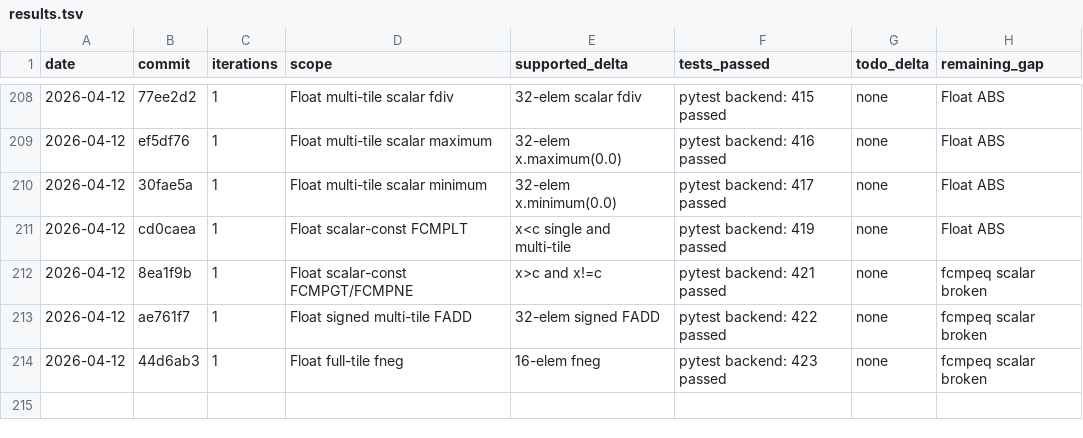
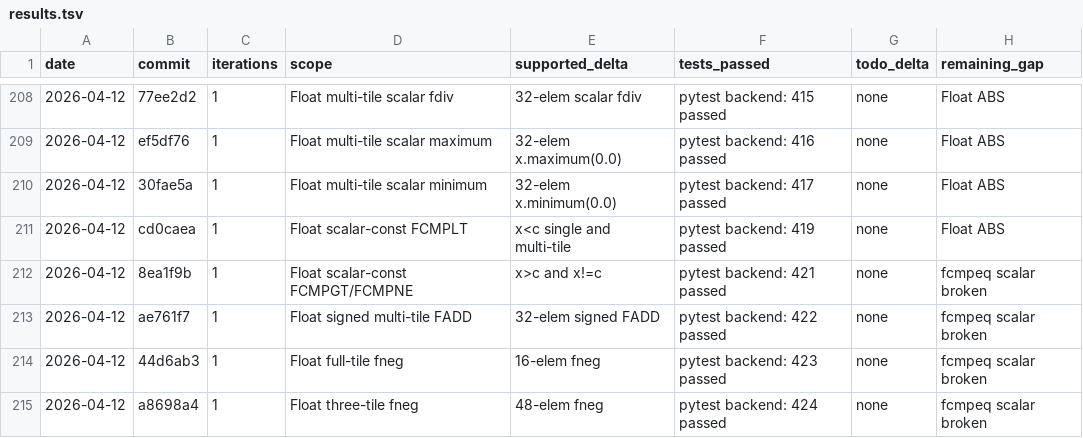
Before and after one commit to hanw/tinytpu, a TSV file: results.tsv, drawn as a sheet; only a part is shown, gaps mark what is left out; the diff names each change by its address in the sheet, - before the commit and + after, or states it on an @@ line.

Commit message:
tinytpu: add three-tile float neg coverage

```diff
--- a/results.tsv
+++ b/results.tsv
+row 215: 2026-04-12 | a8698a4 | 1 | Float three-tile fneg | 48-elem fneg | pytest backend: 424 passed | none | fcmpeq scalar broken
```
Also changed, not shown: 1 other file.
